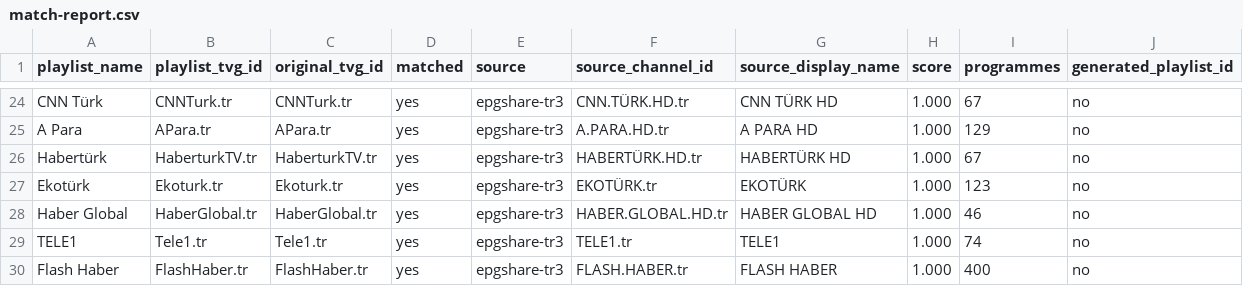
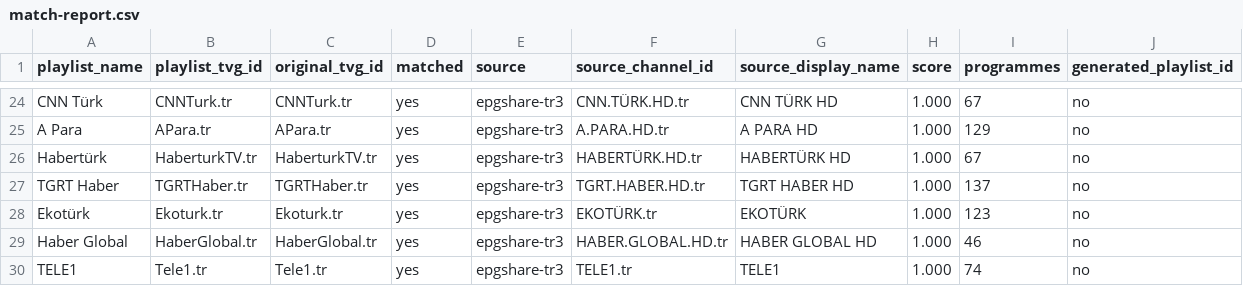
Before and after one commit to YananHelena/iptv2, a CSV file: match-report.csv, drawn as a sheet; only a part is shown, gaps mark what is left out; the shorter side is filled out with more unchanged rows; the diff names each change by its address in the sheet, - before the commit and + after, or states it on an @@ line.

```diff
--- a/match-report.csv
+++ b/match-report.csv
+row 27: TGRT Haber | TGRTHaber.tr | TGRTHaber.tr | yes | epgshare-tr3 | TGRT.HABER.HD.tr | TGRT HABER HD | 1.000 | 137 | no
```
Also changed, not shown: playlist-report.csv, 3 other files.
